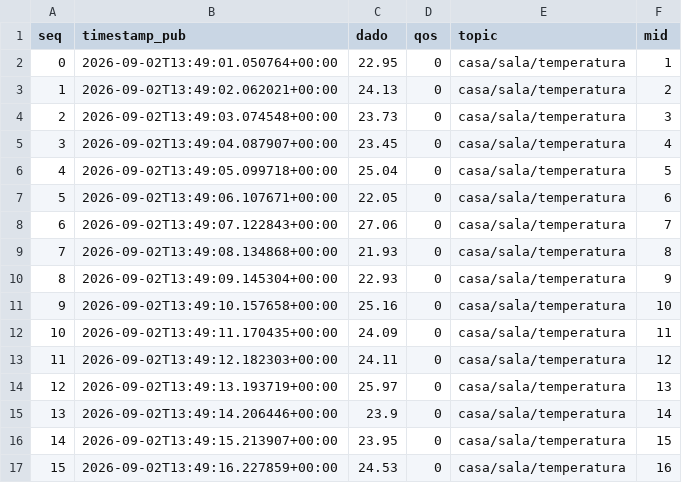
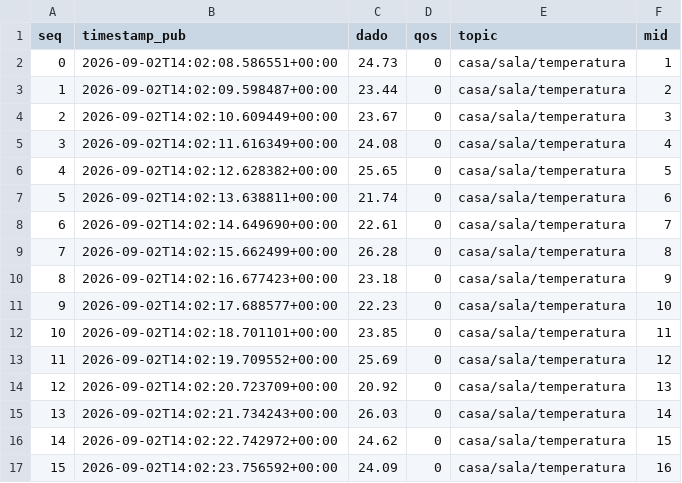
Before and after one commit to allysson-assuncao/projetos-sistemas-distribuidos, a CSV file: atividade_pratica3/experiments/results/qos0_temperatura.csv, drawn as a sheet; only a part is shown; the diff covers the shown part only.

```diff
--- a/atividade_pratica3/experiments/results/qos0_temperatura.csv
+++ b/atividade_pratica3/experiments/results/qos0_temperatura.csv
@@ -1,17 +1,17 @@
 seq,timestamp_pub,dado,qos,topic,mid
-0,2026-09-02T13:49:01.050764+00:00,22.95,0,casa/sala/temperatura,1
-1,2026-09-02T13:49:02.062021+00:00,24.13,0,casa/sala/temperatura,2
-2,2026-09-02T13:49:03.074548+00:00,23.73,0,casa/sala/temperatura,3
-3,2026-09-02T13:49:04.087907+00:00,23.45,0,casa/sala/temperatura,4
-4,2026-09-02T13:49:05.099718+00:00,25.04,0,casa/sala/temperatura,5
-5,2026-09-02T13:49:06.107671+00:00,22.05,0,casa/sala/temperatura,6
-6,2026-09-02T13:49:07.122843+00:00,27.06,0,casa/sala/temperatura,7
-7,2026-09-02T13:49:08.134868+00:00,21.93,0,casa/sala/temperatura,8
-8,2026-09-02T13:49:09.145304+00:00,22.93,0,casa/sala/temperatura,9
-9,2026-09-02T13:49:10.157658+00:00,25.16,0,casa/sala/temperatura,10
-10,2026-09-02T13:49:11.170435+00:00,24.09,0,casa/sala/temperatura,11
-11,2026-09-02T13:49:12.182303+00:00,24.11,0,casa/sala/temperatura,12
-12,2026-09-02T13:49:13.193719+00:00,25.97,0,casa/sala/temperatura,13
-13,2026-09-02T13:49:14.206446+00:00,23.9,0,casa/sala/temperatura,14
-14,2026-09-02T13:49:15.213907+00:00,23.95,0,casa/sala/temperatura,15
-15,2026-09-02T13:49:16.227859+00:00,24.53,0,casa/sala/temperatura,16
+0,2026-09-02T14:02:08.586551+00:00,24.73,0,casa/sala/temperatura,1
+1,2026-09-02T14:02:09.598487+00:00,23.44,0,casa/sala/temperatura,2
+2,2026-09-02T14:02:10.609449+00:00,23.67,0,casa/sala/temperatura,3
+3,2026-09-02T14:02:11.616349+00:00,24.08,0,casa/sala/temperatura,4
+4,2026-09-02T14:02:12.628382+00:00,25.65,0,casa/sala/temperatura,5
+5,2026-09-02T14:02:13.638811+00:00,21.74,0,casa/sala/temperatura,6
+6,2026-09-02T14:02:14.649690+00:00,22.61,0,casa/sala/temperatura,7
+7,2026-09-02T14:02:15.662499+00:00,26.28,0,casa/sala/temperatura,8
+8,2026-09-02T14:02:16.677423+00:00,23.18,0,casa/sala/temperatura,9
+9,2026-09-02T14:02:17.688577+00:00,22.23,0,casa/sala/temperatura,10
+10,2026-09-02T14:02:18.701101+00:00,23.85,0,casa/sala/temperatura,11
+11,2026-09-02T14:02:19.709552+00:00,25.69,0,casa/sala/temperatura,12
+12,2026-09-02T14:02:20.723709+00:00,20.92,0,casa/sala/temperatura,13
+13,2026-09-02T14:02:21.734243+00:00,26.03,0,casa/sala/temperatura,14
+14,2026-09-02T14:02:22.742972+00:00,24.62,0,casa/sala/temperatura,15
+15,2026-09-02T14:02:23.756592+00:00,24.09,0,casa/sala/temperatura,16
```
Also changed, not shown: 88 edited cells elsewhere in this file, atividade_pratica3/experiments/results/qos1_porta.csv, atividade_pratica3/experiments/results/qos1_temperatura.csv, 13 other files.
